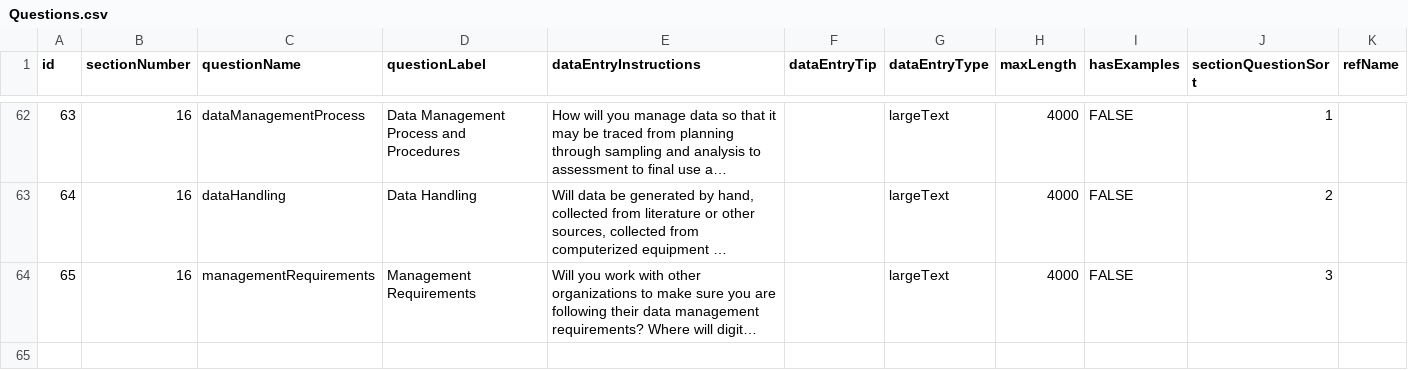
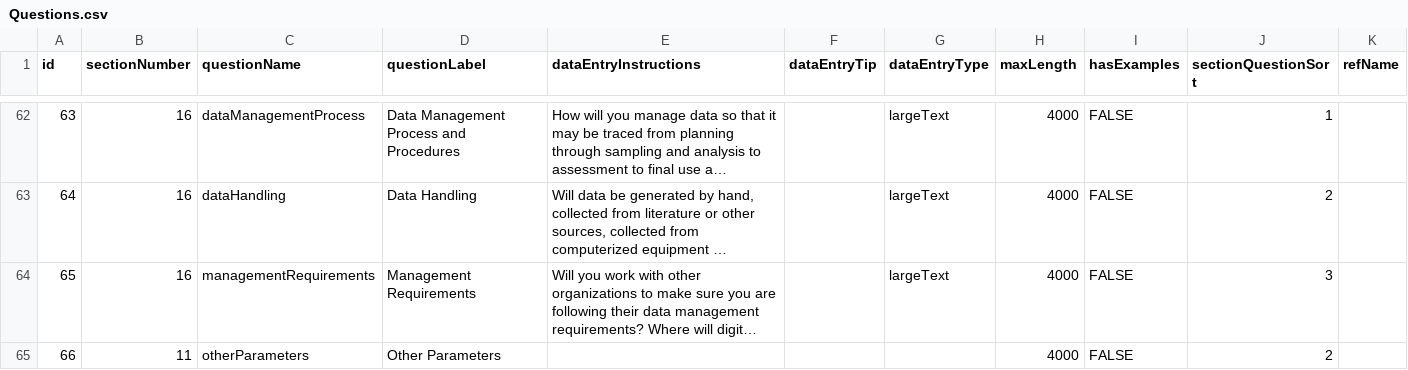
Before and after one commit to Eastern-Research-Group/AquaQAPP, a CSV file: server/src/seeders/data/Questions.csv, drawn as a sheet; only a part is shown, gaps mark what is left out; long unchanged cells end in …; the diff names each change by its address in the sheet, - before the commit and + after, or states it on an @@ line.

Commit message:
Add otherParameters as separate question in database

```diff
--- a/server/src/seeders/data/Questions.csv
+++ b/server/src/seeders/data/Questions.csv
+row 65: 66 | 11 | otherParameters | Other Parameters |  |  |  | 4000 | FALSE | 2
```
